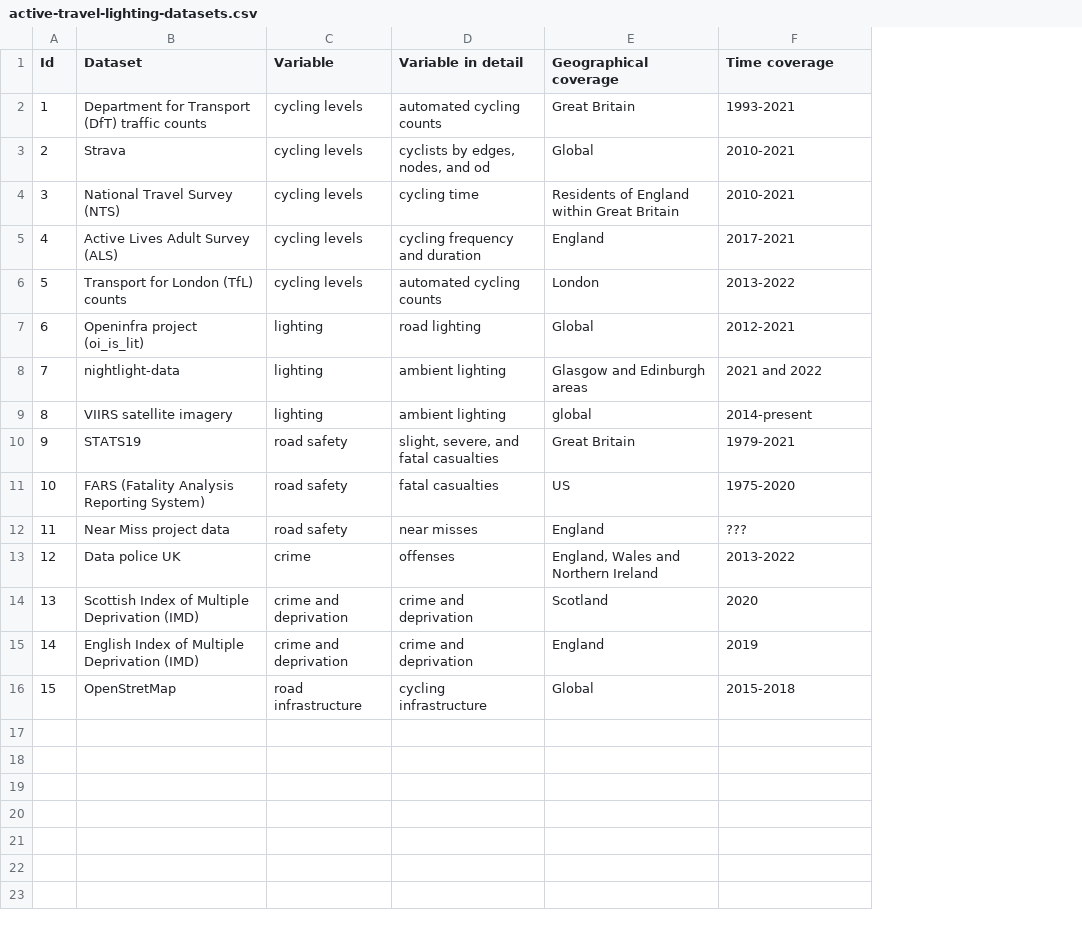
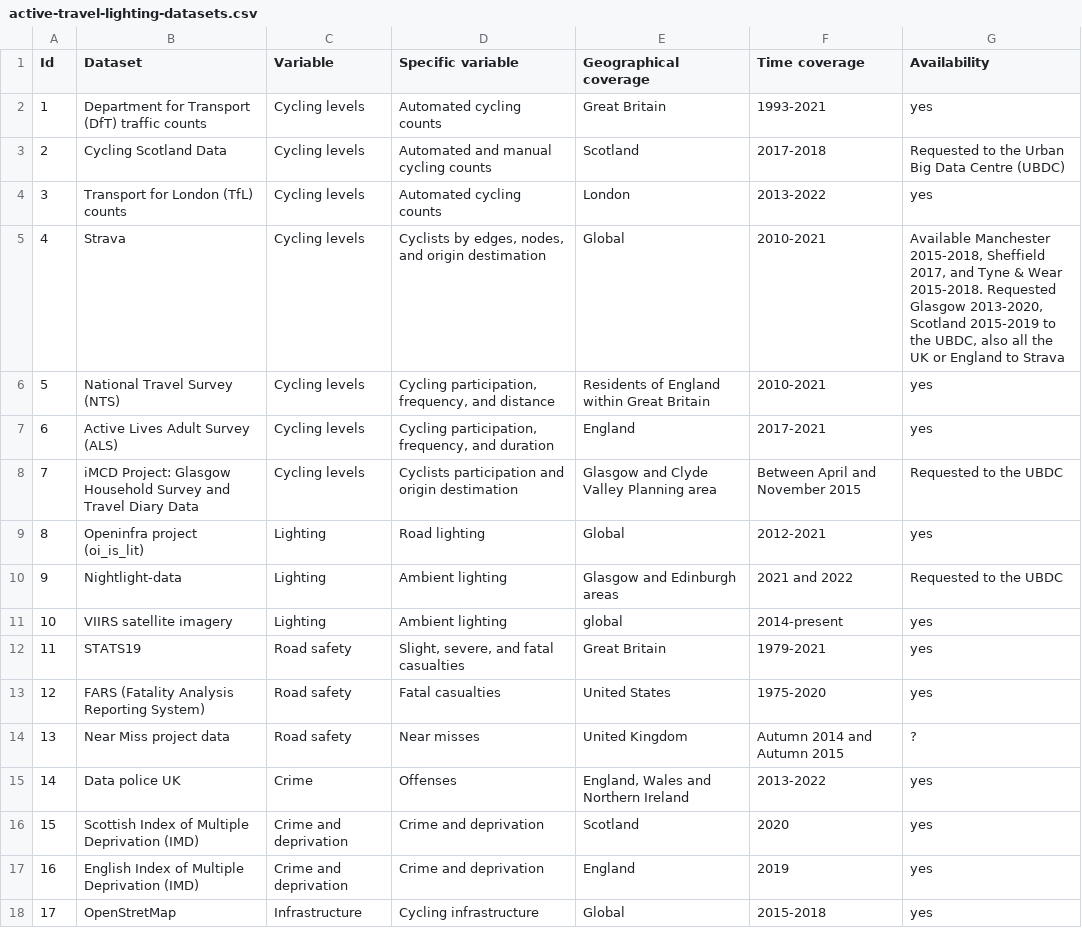
Before and after one commit to saturnlighting/data-overview, a CSV file: active-travel-lighting-datasets.csv, drawn as a sheet; removed rows and columns are numbered as before the commit, all else as after; the diff names each change by its address in the sheet, - before the commit and + after, or states it on an @@ line.

Commit message:
update datasets

```diff
--- a/active-travel-lighting-datasets.csv
+++ b/active-travel-lighting-datasets.csv
-column D (Variable in detail), rows 2-5: automated cycling counts | cyclists by edges, nodes, and od | cycling time | cycling frequency and duration; rows 7-16: road lighting | ambient lighting | ambient lighting | slight, severe, and fatal casualties | fatal casualties | near misses | offenses | crime and deprivation | crime and deprivation | cycling infrastructure
+column D (Specific variable), row 2: Automated cycling counts; rows 5-7: Cyclists by edges, nodes, and origin destimation | Cycling participation, frequency, and distance | Cycling participation, frequency, and duration; rows 9-18: Road lighting | Ambient lighting | Ambient lighting | Slight, severe, and fatal casualties | Fatal casualties | Near misses | Offenses | Crime and deprivation | Crime and deprivation | Cycling infrastructure
+column G (Availability), row 2: yes; rows 5-7: Available Manchester 2015-2018, Sheffield 2017, and Tyne & Wear 2015-2018. Requested Glasgow 2013-2020, Scotland 2015-2019 to the UBDC, also all the UK or England to Strava | yes | yes; rows 9-18: yes | Requested to the UBDC | yes | yes | yes | ? | yes | yes | yes | yes
-C2 (Variable): cycling levels
+C2 (Variable): Cycling levels
+row 3: 2 | Cycling Scotland Data | Cycling levels | Automated and manual cycling counts | Scotland | 2017-2018 | Requested to the Urban Big Data Centre (UBDC)
+row 4: 3 | Transport for London (TfL) counts | Cycling levels | Automated cycling counts | London | 2013-2022 | yes
@@ column A (Id) renumbered from row 5 down @@
-C5:C7 (Variable): cycling levels
+C5:C7 (Variable): Cycling levels
-row 6: 5 | Transport for London (TfL) counts | cycling levels | automated cycling counts | London | 2013-2022
+row 8: 7 | iMCD Project: Glasgow Household Survey and Travel Diary Data | Cycling levels | Cyclists participation and origin destimation | Glasgow and Clyde Valley Planning area | Between April and November 2015 | Requested to the UBDC
-C9:C11 (Variable): lighting
+C9:C11 (Variable): Lighting
-B10 (Dataset): nightlight-data
+B10 (Dataset): Nightlight-data
-C12:C14 (Variable): road safety
+C12:C14 (Variable): Road safety
-E13 (Geographical coverage): US
+E13 (Geographical coverage): United States
-E14 (Geographical coverage): England
+E14 (Geographical coverage): United Kingdom
-F14 (Time coverage): ???
+F14 (Time coverage): Autumn 2014 and Autumn 2015
-C15 (Variable): crime
+C15 (Variable): Crime
-C16:C17 (Variable): crime and deprivation
+C16:C17 (Variable): Crime and deprivation
-C18 (Variable): road infrastructure
+C18 (Variable): Infrastructure
```
Also changed, not shown: 3 other files.
